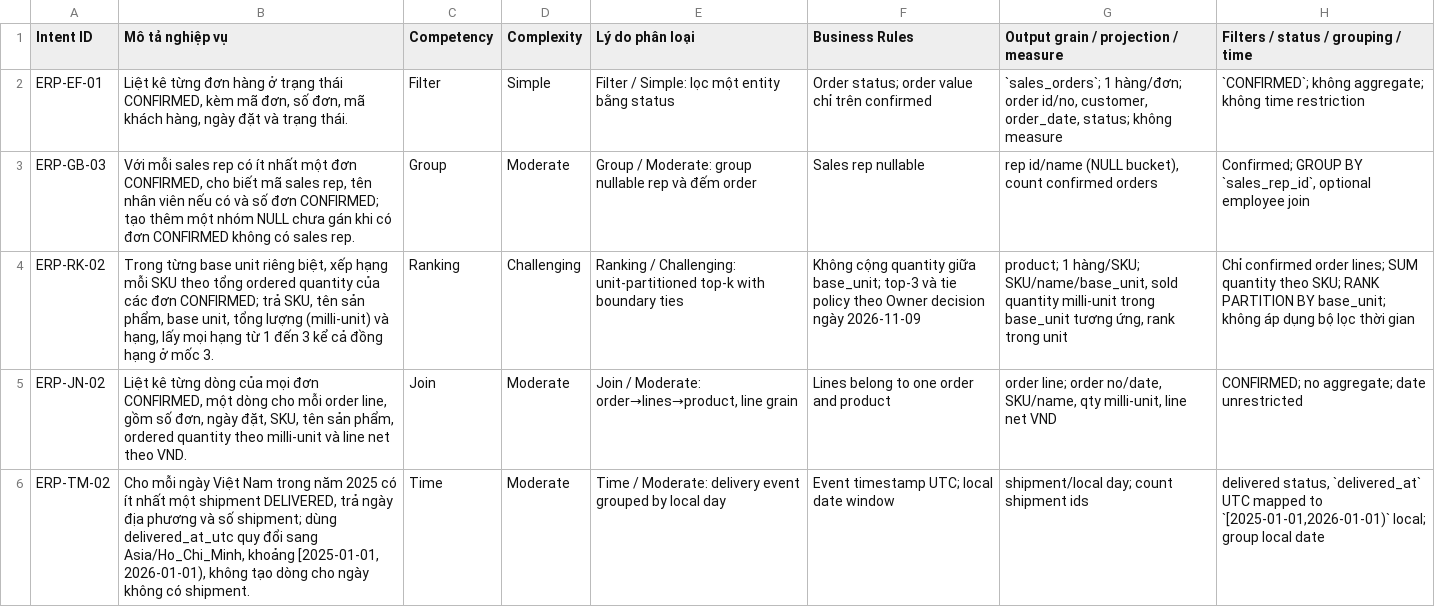
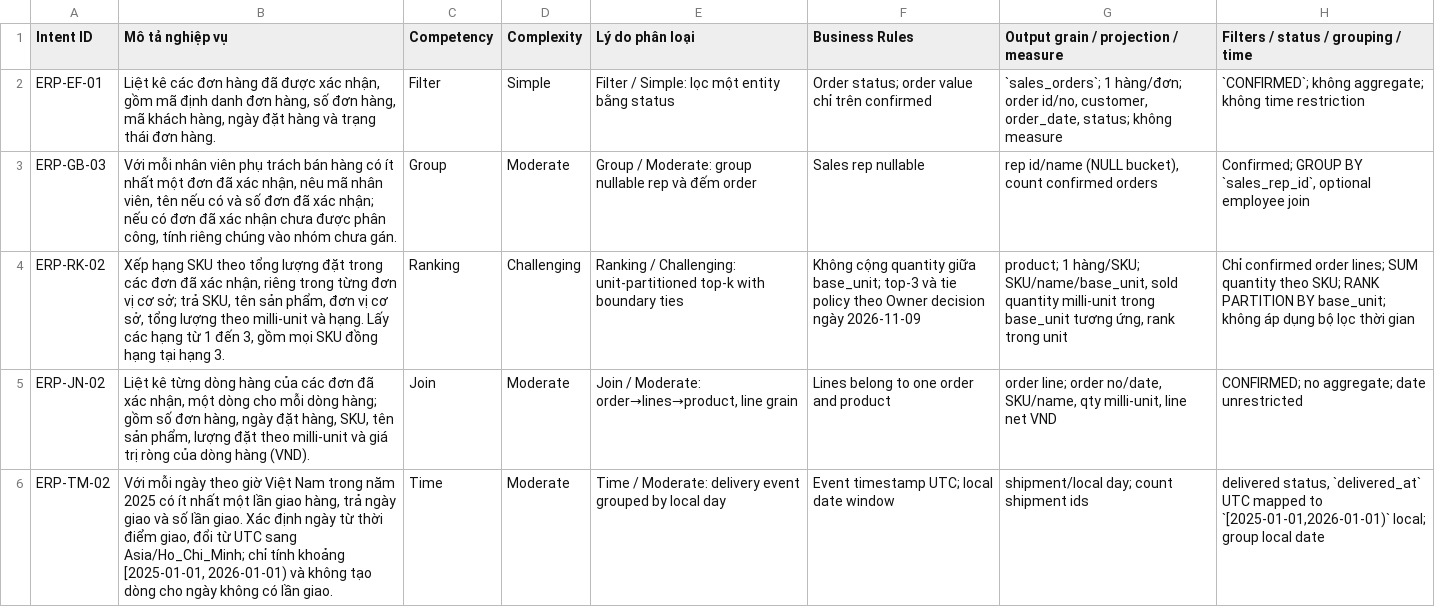
Before and after one commit to dangth1101/IS6002, a CSV file: docs/benchmark/review/dev_human_approval/DEVELOPMENT_INTENT_SQL_REVIEW_10.csv, drawn as a sheet; only a part is shown; the diff covers the shown part only; the diff names each change by its address in the sheet, - before the commit and + after, or states it on an @@ line.

```diff
--- a/docs/benchmark/review/dev_human_approval/DEVELOPMENT_INTENT_SQL_REVIEW_10.csv
+++ b/docs/benchmark/review/dev_human_approval/DEVELOPMENT_INTENT_SQL_REVIEW_10.csv
-B2 (Mô tả nghiệp vụ): Liệt kê từng đơn hàng ở trạng thái CONFIRMED, kèm mã đơn, số đơn, mã khách hàng, ngày đặt và trạng thái.
+B2 (Mô tả nghiệp vụ): Liệt kê các đơn hàng đã được xác nhận, gồm mã định danh đơn hàng, số đơn hàng, mã khách hàng, ngày đặt hàng và trạng thái đơn hàng.
-B3 (Mô tả nghiệp vụ): Với mỗi sales rep có ít nhất một đơn CONFIRMED, cho biết mã sales rep, tên nhân viên nếu có và số đơn CONFIRMED; tạo thêm một nhóm NULL chưa gán khi có đơn CONFIRMED không có sales rep.
+B3 (Mô tả nghiệp vụ): Với mỗi nhân viên phụ trách bán hàng có ít nhất một đơn đã xác nhận, nêu mã nhân viên, tên nếu có và số đơn đã xác nhận; nếu có đơn đã xác nhận chưa được phân công, tính riêng chúng vào nhóm chưa gán.
-B4 (Mô tả nghiệp vụ): Trong từng base unit riêng biệt, xếp hạng mỗi SKU theo tổng ordered quantity của các đơn CONFIRMED; trả SKU, tên sản phẩm, base unit, tổng lượng (milli-unit) và hạng, lấy mọi hạng từ 1 đến 3 kể cả đồng hạng ở mốc 3.
+B4 (Mô tả nghiệp vụ): Xếp hạng SKU theo tổng lượng đặt trong các đơn đã xác nhận, riêng trong từng đơn vị cơ sở; trả SKU, tên sản phẩm, đơn vị cơ sở, tổng lượng theo milli-unit và hạng. Lấy các hạng từ 1 đến 3, gồm mọi SKU đồng hạng tại hạng 3.
-B5 (Mô tả nghiệp vụ): …từng dòng của mọi đơn CONFIRMED, một dòng cho mỗi order line, gồm số đơn, ngày đặt, SKU, tên sản phẩm, ordered quantity theo milli-unit và line net theo VND.
+B5 (Mô tả nghiệp vụ): …từng dòng hàng của các đơn đã xác nhận, một dòng cho mỗi dòng hàng; gồm số đơn hàng, ngày đặt hàng, SKU, tên sản phẩm, lượng đặt theo milli-unit và giá trị ròng của dòng hàng (VND).
-B6 (Mô tả nghiệp vụ): Cho mỗi ngày Việt Nam trong năm 2025 có ít nhất một shipment DELIVERED, trả ngày địa phương và số shipment; dùng delivered_at_utc quy đổi sang Asia/Ho_Chi_Minh, khoảng [2025-01-01, 2026-01-01), không tạo dòng cho ngày không có shipment.
+B6 (Mô tả nghiệp vụ): Với mỗi ngày theo giờ Việt Nam trong năm 2025 có ít nhất một lần giao hàng, trả ngày giao và số lần giao. Xác định ngày từ thời điểm giao, đổi từ UTC sang Asia/Ho_Chi_Minh; chỉ tính khoảng [2025-01-01, 2026-01-01) và không tạo dòng cho ngày không có lần giao.
```
Also changed, not shown: 5 edited cells elsewhere in this file, docs/benchmark/review/dev_human_approval/ERP_DEVELOPMENT_QUESTIONS_55.csv, 26 other files.
